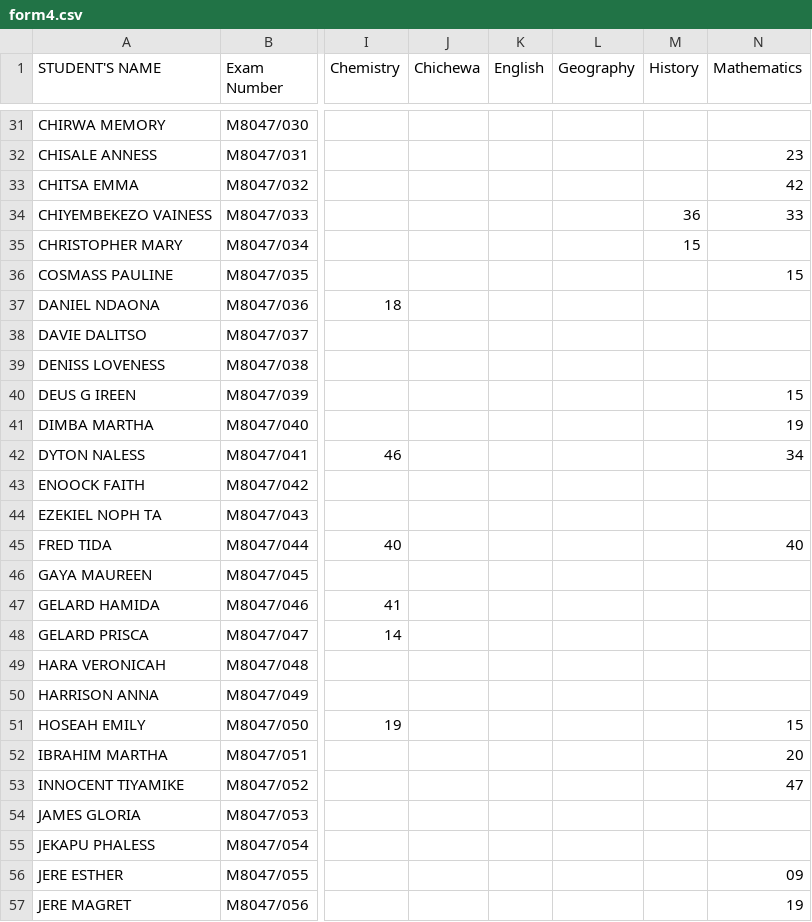
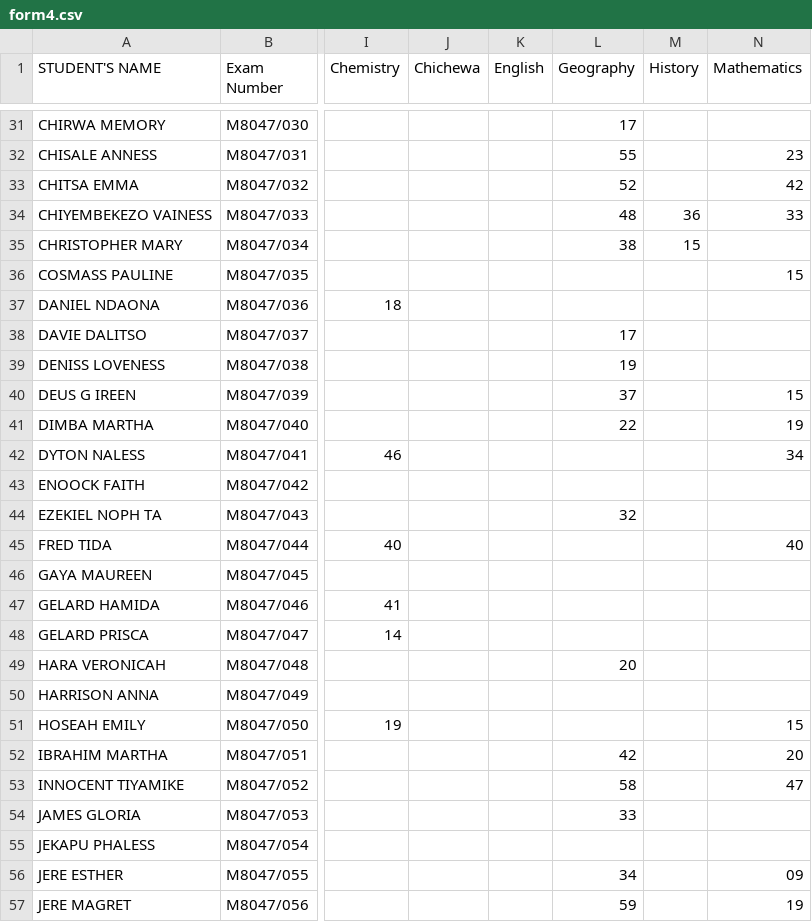
Before and after one commit to magawass/m1, a CSV file: form4.csv, drawn as a sheet; only a part is shown, gaps mark what is left out; the diff covers the shown part only; the diff names each change by its address in the sheet, - before the commit and + after, or states it on an @@ line.

Commit message:
Update: form4 - Geography (30/04/2026, 14:35:56)

```diff
--- a/form4.csv
+++ b/form4.csv
-L31 (Geography): (empty)
+L31 (Geography): 17
-L32 (Geography): (empty)
+L32 (Geography): 55
-L33 (Geography): (empty)
+L33 (Geography): 52
-L34 (Geography): (empty)
+L34 (Geography): 48
-L35 (Geography): (empty)
+L35 (Geography): 38
-L38 (Geography): (empty)
+L38 (Geography): 17
-L39 (Geography): (empty)
+L39 (Geography): 19
-L40 (Geography): (empty)
+L40 (Geography): 37
-L41 (Geography): (empty)
+L41 (Geography): 22
-L44 (Geography): (empty)
+L44 (Geography): 32
-L49 (Geography): (empty)
+L49 (Geography): 20
-L52 (Geography): (empty)
+L52 (Geography): 42
-L53 (Geography): (empty)
+L53 (Geography): 58
-L54 (Geography): (empty)
+L54 (Geography): 33
-L56 (Geography): (empty)
+L56 (Geography): 34
-L57 (Geography): (empty)
+L57 (Geography): 59
```
Also changed, not shown: 158 edited cells elsewhere in this file.
